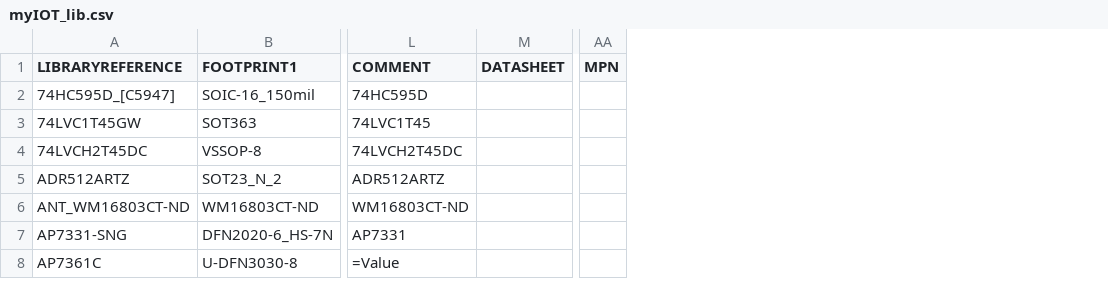
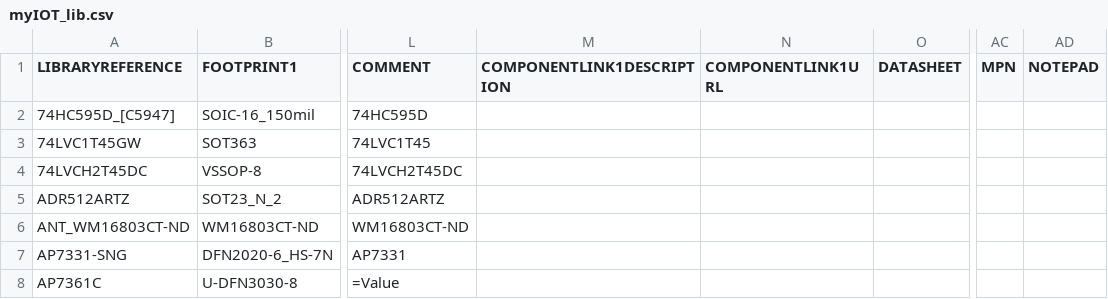
Before and after one commit to supawat593/myAltium_lib, a CSV file: myIOT_lib.csv, drawn as a sheet; only a part is shown, gaps mark what is left out; the diff covers the shown part only; the diff names each change by its address in the sheet, - before the commit and + after, or states it on an @@ line.

```diff
--- a/myIOT_lib.csv
+++ b/myIOT_lib.csv
+column M (COMPONENTLINK1DESCRIPTION), empty
+column N (COMPONENTLINK1URL), empty
+column AD (NOTEPAD), empty
```
Also changed, not shown: 1 added row and 6 edited cells elsewhere in this file, Capacitors.csv, 11 other files.
